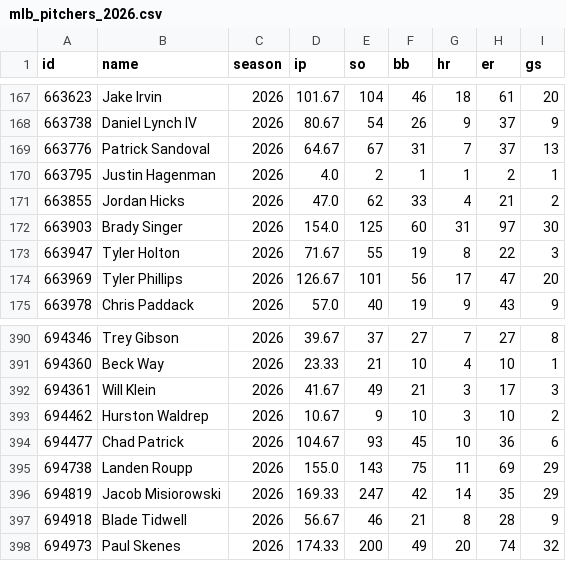
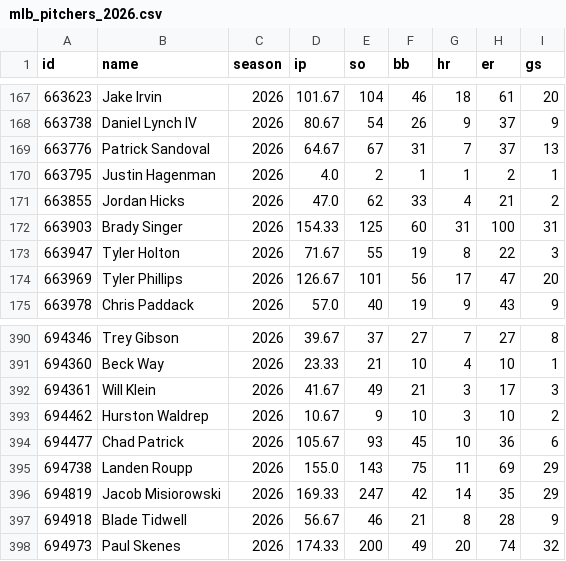
Before and after one commit to arro2121/Baseline, a CSV file: data/history/mlb_pitchers_2026.csv, drawn as a sheet; only a part is shown, gaps mark what is left out; the diff covers the shown part only.

```diff
--- a/data/history/mlb_pitchers_2026.csv
+++ b/data/history/mlb_pitchers_2026.csv
@@ -171,3 +171,3 @@ id,name,season,ip,so,bb,hr,er,gs
 663855,Jordan Hicks,2026,47.0,62,33,4,21,2
-663903,Brady Singer,2026,154.0,125,60,31,97,30
+663903,Brady Singer,2026,154.33,125,60,31,100,31
 663947,Tyler Holton,2026,71.67,55,19,8,22,3
@@ -393,3 +393,3 @@ id,name,season,ip,so,bb,hr,er,gs
 694462,Hurston Waldrep,2026,10.67,9,10,3,10,2
-694477,Chad Patrick,2026,104.67,93,45,10,36,6
+694477,Chad Patrick,2026,105.67,93,45,10,36,6
 694738,Landen Roupp,2026,155.0,143,75,11,69,29
```
Also changed, not shown: 25 edited cells elsewhere in this file, 5 other files.
